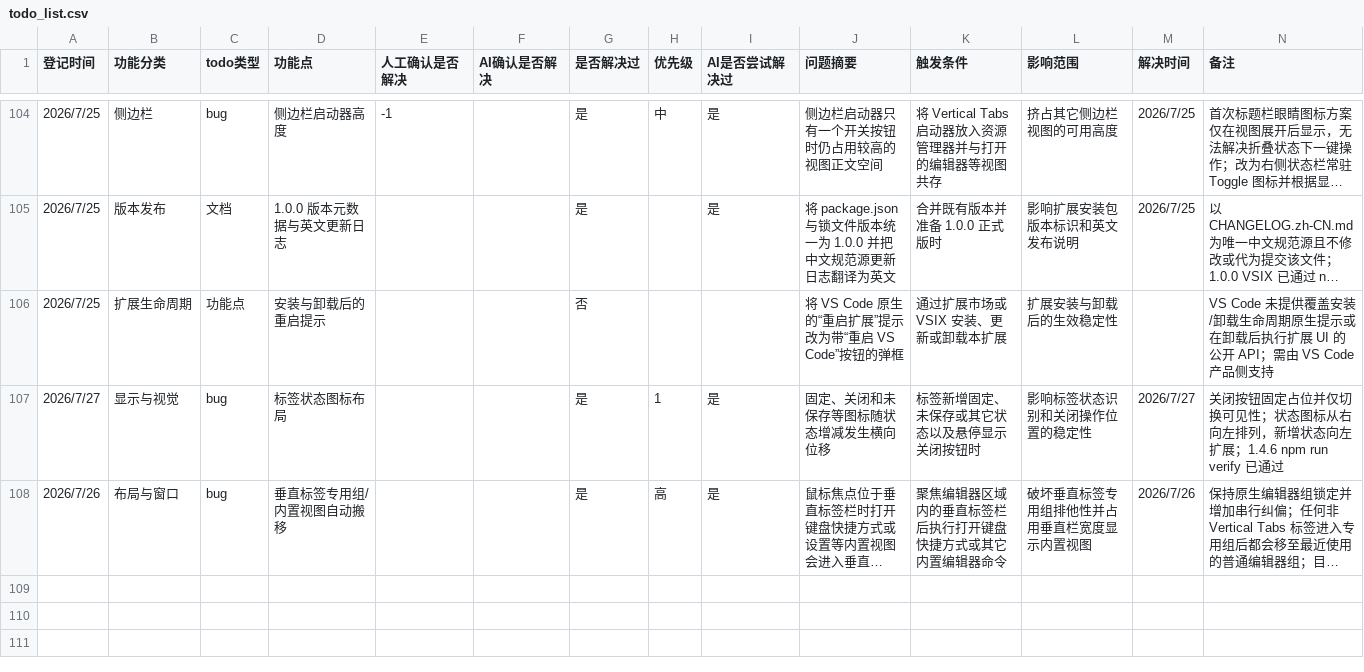
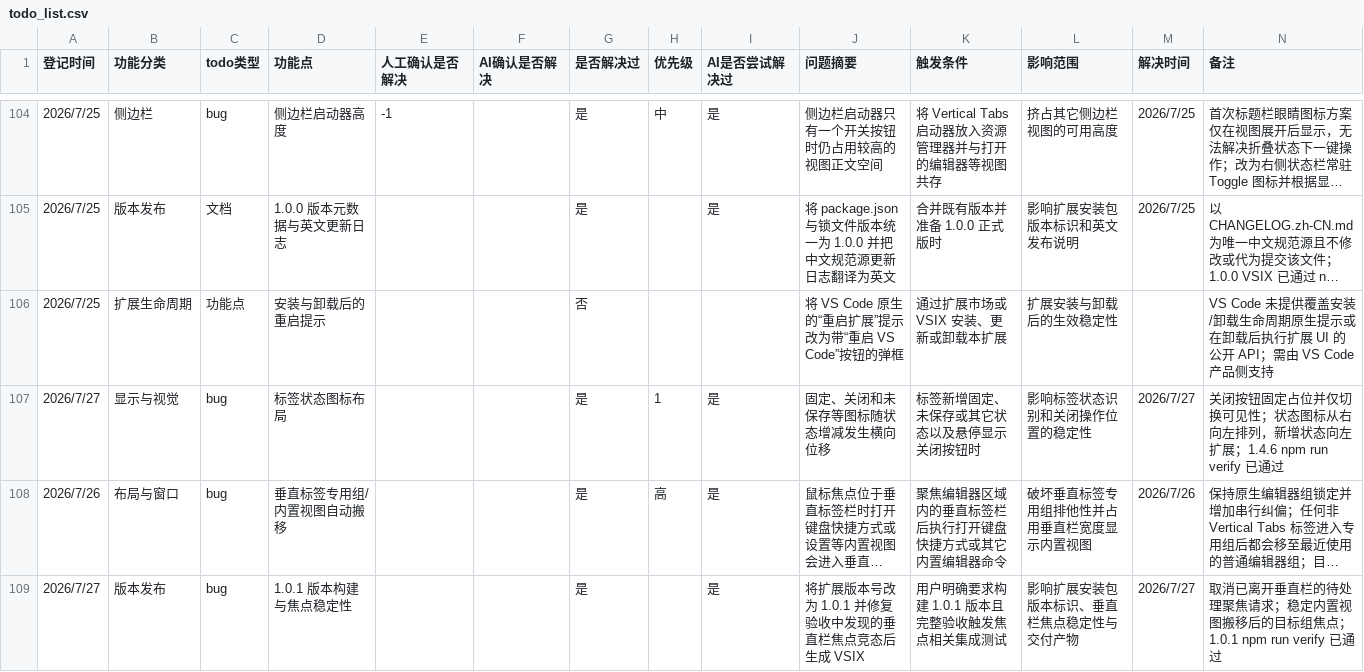
Before and after one commit to laikang287/vscode-vertical-tabs-inside-editor-area, a CSV file: todo_list.csv, drawn as a sheet; only a part is shown, gaps mark what is left out; long unchanged cells end in …; the diff names each change by its address in the sheet, - before the commit and + after, or states it on an @@ line.

```diff
--- a/todo_list.csv
+++ b/todo_list.csv
+row 109: 2026/7/27 | 版本发布 | bug | 1.0.1 版本构建与焦点稳定性 |  |  | 是 |  | 是 | 将扩展版本号改为 1.0.1 并修复验收中发现的垂直栏焦点竞态后生成 VSIX | 用户明确要求构建 1.0.1 版本且完整验收触发焦点相关集成测试 | 影响扩展安装包版本标识、垂直栏焦点稳定性与交付产物 | 2026/7/27 | 取消已离开垂直栏的待处理聚焦请求；稳定内置视图搬移后的目标组焦点；1.0.1 npm run verify 已通过
```
Also changed, not shown: 4 other files.
